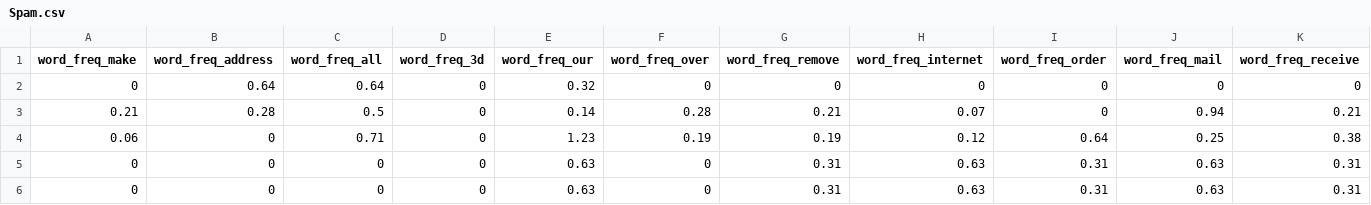
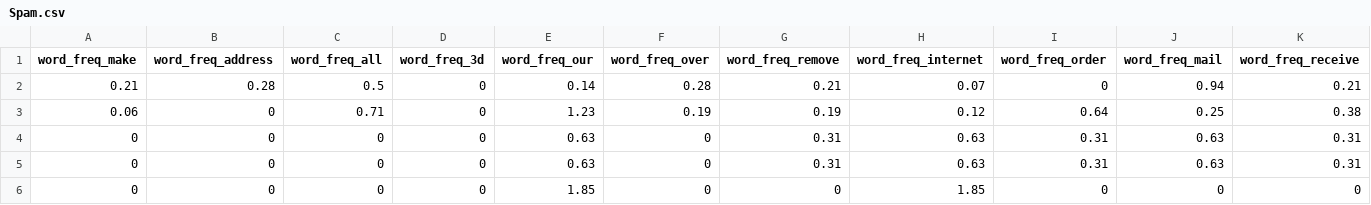
Before and after one commit to Xevastian/Meta-Learning-NSGA, a CSV file: Attempt_1/Spam.csv, drawn as a sheet; only a part is shown; the shorter side is filled out with more unchanged rows; rows hold the shown columns only; the diff names each change by its address in the sheet, - before the commit and + after, or states it on an @@ line.

Commit message:
Remove obsolete files and add data splitting script
- Deleted `pareto_front.json` and `script.ipynb` as they are no longer needed.
- Added `split.py` to create stratified samples from the dataset, ensuring class proportions are maintained across multiple output files.

```diff
--- a/Attempt_1/Spam.csv
+++ b/Attempt_1/Spam.csv
-row 2: 0 | 0.64 | 0.64 | 0 | 0.32 | 0 | 0 | 0 | 0 | 0 | 0
```
Also changed, not shown: 23 other files.
